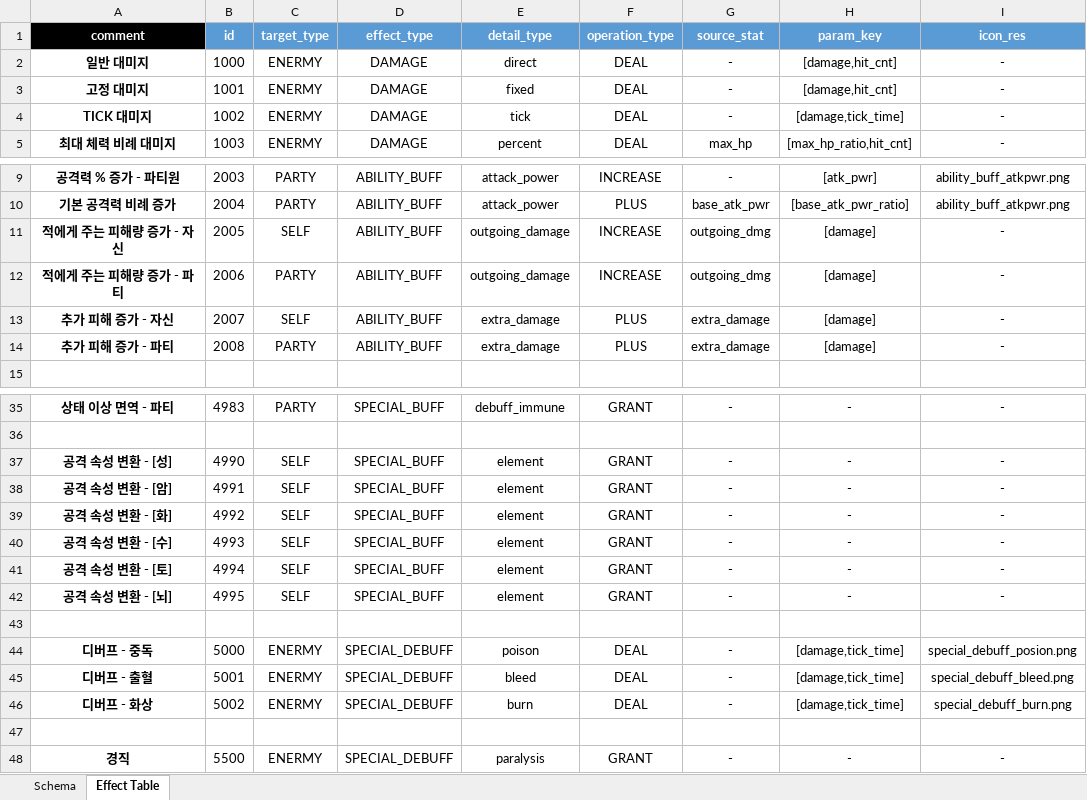
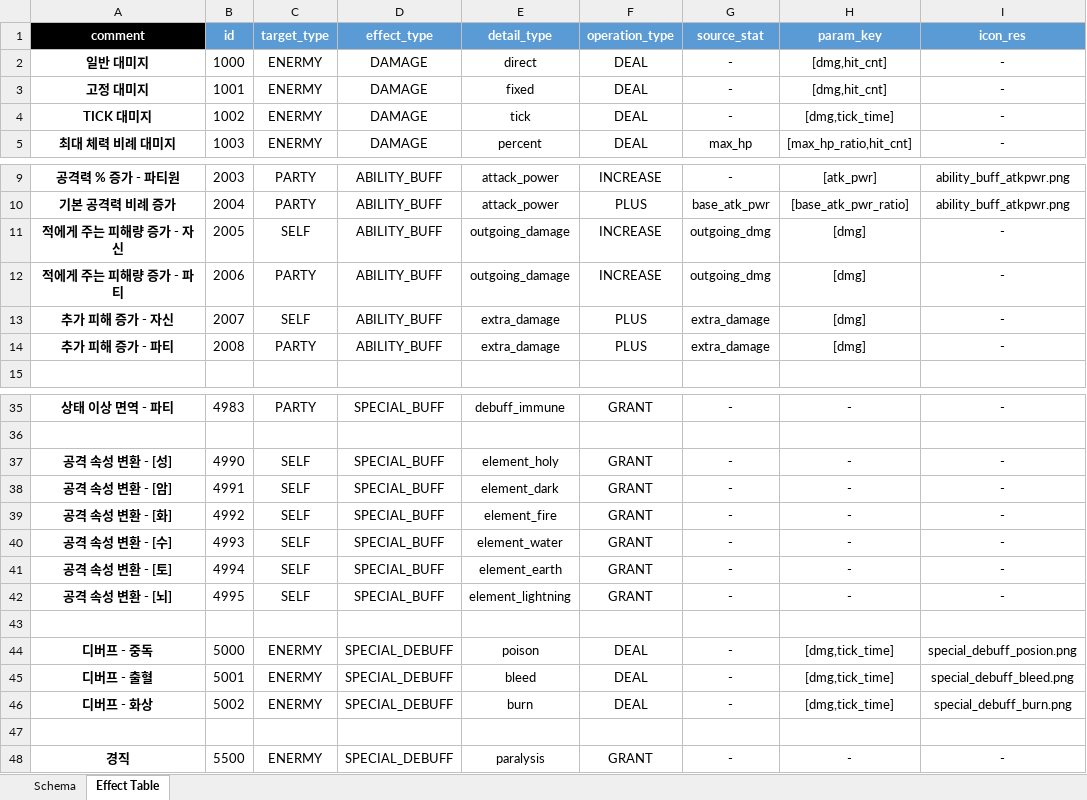
Before and after one commit to hjs0913/GameDesign, an Excel workbook: 로스트아크/데이터테이블/Effect_Table.xlsx, sheet Effect Table, drawn as a sheet; only a part is shown, gaps mark what is left out; values as stored, in another font and other column widths than the file's, no borders; the diff names each change by its address in the sheet, - before the commit and + after, or states it on an @@ line.

Commit message:
Update Effect_Table.xlsx

```diff
--- a/로스트아크/데이터테이블/Effect_Table.xlsx (sheet Effect Table)
+++ b/로스트아크/데이터테이블/Effect_Table.xlsx (sheet Effect Table)
-H2:H3 (param_key): [damage,hit_cnt]
+H2:H3 (param_key): [dmg,hit_cnt]
-H4 (param_key): [damage,tick_time]
+H4 (param_key): [dmg,tick_time]
-H11:H14 (param_key): [damage]
+H11:H14 (param_key): [dmg]
-E37 (detail_type): element
+E37 (detail_type): element_holy
-E38 (detail_type): element
+E38 (detail_type): element_dark
-E39 (detail_type): element
+E39 (detail_type): element_fire
-E40 (detail_type): element
+E40 (detail_type): element_water
-E41 (detail_type): element
+E41 (detail_type): element_earth
-E42 (detail_type): element
+E42 (detail_type): element_lightning
-H44:H46 (param_key): [damage,tick_time]
+H44:H46 (param_key): [dmg,tick_time]
```
Also changed, not shown: sheet Schema.
